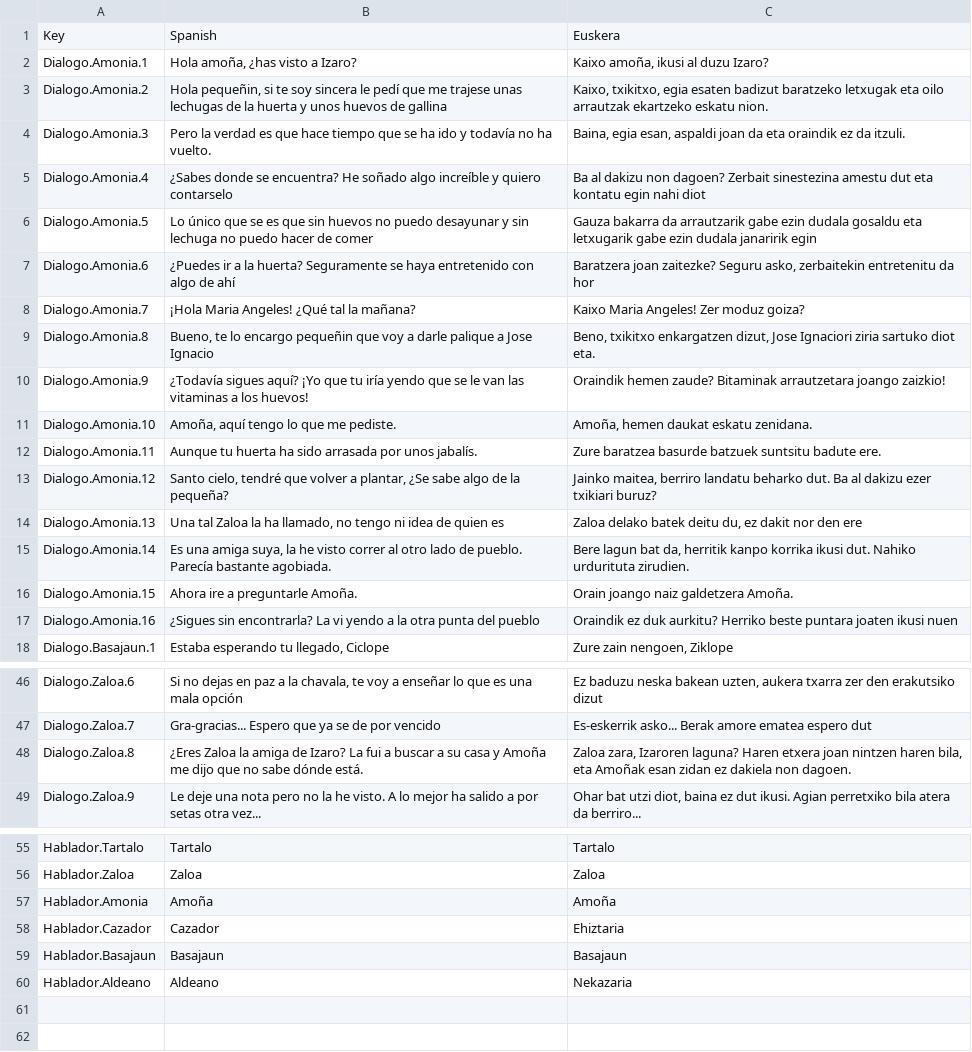
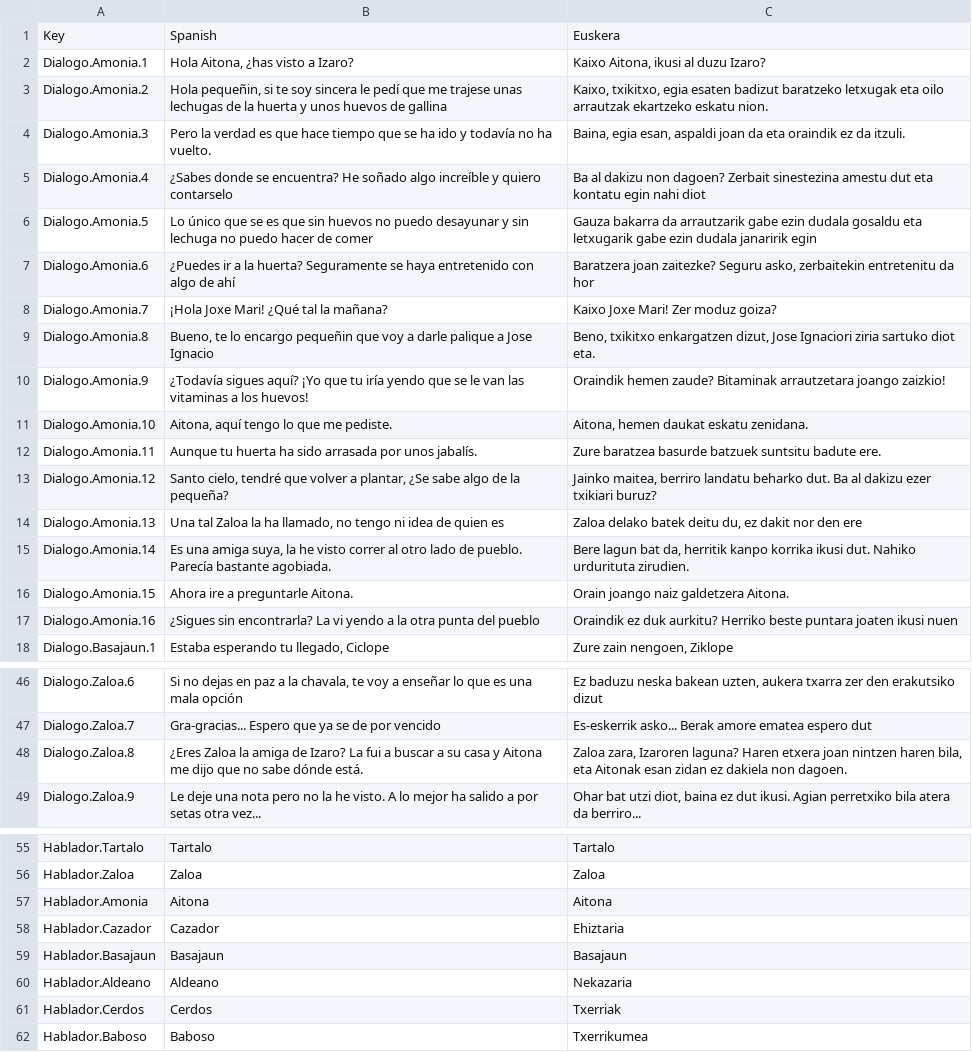
Before and after one commit to AsierBreyas/Get-Tartaled-6, a CSV file: Assets/Resources/Localization/Dialogos.csv, drawn as a sheet; only a part is shown, gaps mark what is left out.

```diff
--- a/Assets/Resources/Localization/Dialogos.csv
+++ b/Assets/Resources/Localization/Dialogos.csv
@@ -1,3 +1,3 @@
 Key,Spanish,Euskera
-Dialogo.Amonia.1,"Hola amoña, ¿has visto a Izaro?","Kaixo amoña, ikusi al duzu Izaro?"
+Dialogo.Amonia.1,"Hola Aitona, ¿has visto a Izaro?","Kaixo Aitona, ikusi al duzu Izaro?"
 Dialogo.Amonia.2,"Hola pequeñin, si te soy sincera le pedí que me trajese unas lechugas de la huerta y unos huevos de gallina","Kaixo, txikitxo, egia esaten badizut baratzeko letxugak eta oilo arrautzak ekartzeko eskatu nion."
@@ -7,6 +7,6 @@ Dialogo.Amonia.5,Lo único que se es que sin huevos no puedo desayunar y sin lec
 Dialogo.Amonia.6,¿Puedes ir a la huerta? Seguramente se haya entretenido con algo de ahí,"Baratzera joan zaitezke? Seguru asko, zerbaitekin entretenitu da hor"
-Dialogo.Amonia.7,¡Hola Maria Angeles! ¿Qué tal la mañana?,Kaixo Maria Angeles! Zer moduz goiza?
+Dialogo.Amonia.7,¡Hola Joxe Mari! ¿Qué tal la mañana?,Kaixo Joxe Mari! Zer moduz goiza?
 Dialogo.Amonia.8,"Bueno, te lo encargo pequeñin que voy a darle palique a Jose Ignacio","Beno, txikitxo enkargatzen dizut, Jose Ignaciori ziria sartuko diot eta."
 Dialogo.Amonia.9,¿Todavía sigues aquí? ¡Yo que tu iría yendo que se le van las vitaminas a los huevos!,Oraindik hemen zaude? Bitaminak arrautzetara joango zaizkio!
-Dialogo.Amonia.10,"Amoña, aquí tengo lo que me pediste.","Amoña, hemen daukat eskatu zenidana."
+Dialogo.Amonia.10,"Aitona, aquí tengo lo que me pediste.","Aitona, hemen daukat eskatu zenidana."
 Dialogo.Amonia.11,Aunque tu huerta ha sido arrasada por unos jabalís. ,Zure baratzea basurde batzuek suntsitu badute ere.
@@ -15,3 +15,3 @@ Dialogo.Amonia.13,"Una tal Zaloa la ha llamado, no tengo ni idea de quien es","Z
 Dialogo.Amonia.14,"Es una amiga suya, la he visto correr al otro lado de pueblo. Parecía bastante agobiada.","Bere lagun bat da, herritik kanpo korrika ikusi dut. Nahiko urdurituta zirudien."
-Dialogo.Amonia.15,Ahora ire a preguntarle Amoña. ,Orain joango naiz galdetzera Amoña.
+Dialogo.Amonia.15,Ahora ire a preguntarle Aitona. ,Orain joango naiz galdetzera Aitona.
 Dialogo.Amonia.16,¿Sigues sin encontrarla? La vi yendo a la otra punta del pueblo,Oraindik ez duk aurkitu? Herriko beste puntara joaten ikusi nuen
@@ -47,3 +47,3 @@ Dialogo.Zaloa.6,"Si no dejas en paz a la chavala, te voy a enseñar lo que es un
 Dialogo.Zaloa.7,Gra-gracias... Espero que ya se de por vencido,Es-eskerrik asko... Berak amore ematea espero dut
-Dialogo.Zaloa.8,¿Eres Zaloa la amiga de Izaro? La fui a buscar a su casa y Amoña me dijo que no sabe dónde está.,"Zaloa zara, Izaroren laguna? Haren etxera joan nintzen haren bila, eta Amoñak esan zidan ez dakiela non dagoen."
+Dialogo.Zaloa.8,¿Eres Zaloa la amiga de Izaro? La fui a buscar a su casa y Aitona me dijo que no sabe dónde está.,"Zaloa zara, Izaroren laguna? Haren etxera joan nintzen haren bila, eta Aitonak esan zidan ez dakiela non dagoen."
 Dialogo.Zaloa.9,Le deje una nota pero no la he visto. A lo mejor ha salido a por setas otra vez...,"Ohar bat utzi diot, baina ez dut ikusi. Agian perretxiko bila atera da berriro..."
@@ -56,3 +56,3 @@ Hablador.Tartalo,Tartalo,Tartalo
 Hablador.Zaloa,Zaloa,Zaloa
-Hablador.Amonia,Amoña,Amoña
+Hablador.Amonia,Aitona,Aitona
 Hablador.Cazador,Cazador,Ehiztaria
@@ -60 +60,3 @@ Hablador.Basajaun,Basajaun,Basajaun
 Hablador.Aldeano,Aldeano,Nekazaria
+Hablador.Cerdos,Cerdos,Txerriak
+Hablador.Baboso,Baboso,Txerrikumea
```
Also changed, not shown: 3 other files.
